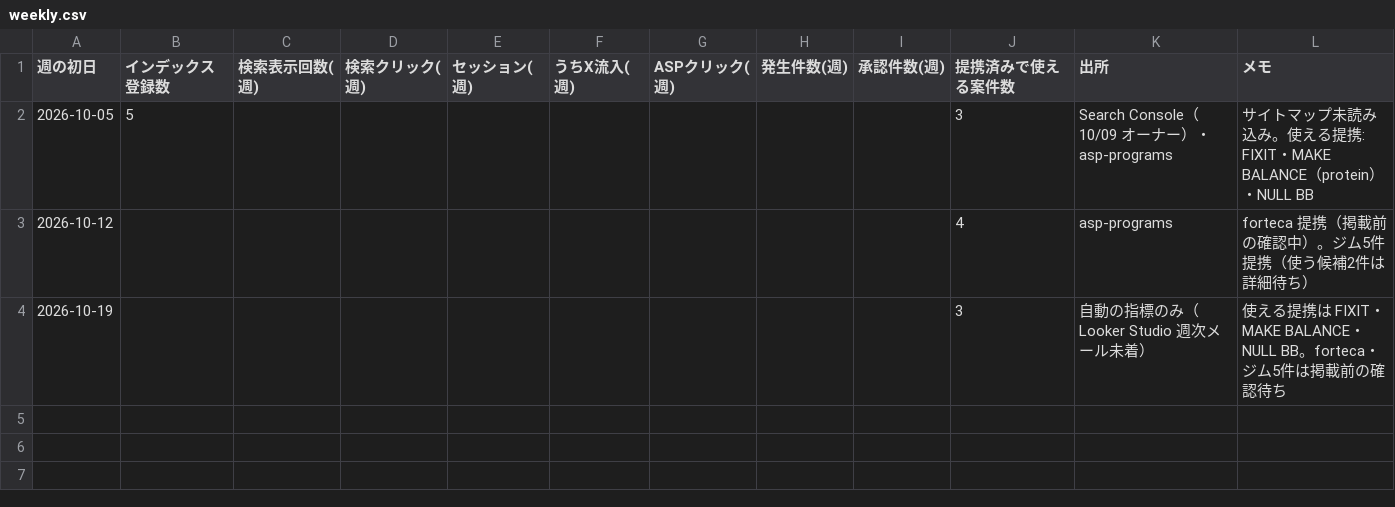
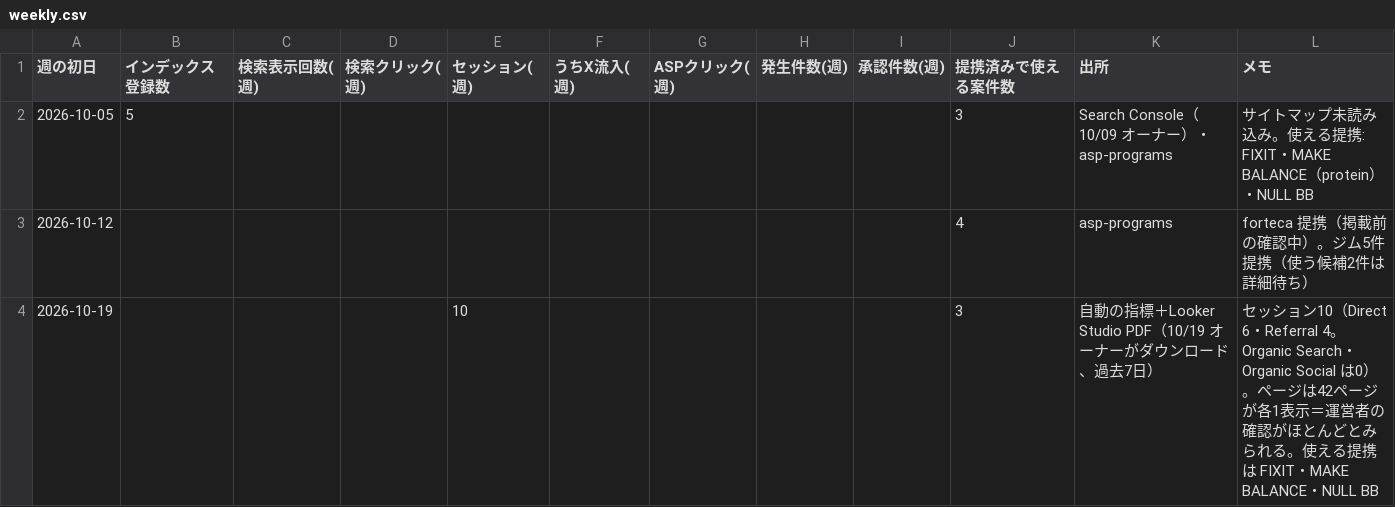
Before and after one commit to HCLAB16k/health-affiliate-site, a CSV file: org/kpi/weekly.csv, drawn as a sheet.

```diff
--- a/org/kpi/weekly.csv
+++ b/org/kpi/weekly.csv
@@ -3,2 +3,2 @@
 2026-10-12,,,,,,,,,4,asp-programs,forteca 提携（掲載前の確認中）。ジム5件提携（使う候補2件は詳細待ち）
-2026-10-19,,,,,,,,,3,自動の指標のみ（Looker Studio 週次メール未着）,使える提携は FIXIT・MAKE BALANCE・NULL BB。forteca・ジム5件は掲載前の確認待ち
+2026-10-19,,,,10,,,,,3,自動の指標＋Looker Studio PDF（10/19 オーナーがダウンロード、過去7日）,セッション10（Direct 6・Referral 4。Organic Search・Organic Social は0）。ページは42ページが各1表示＝運営者の確認がほとんどとみられる。使える提携は FIXIT・MAKE BALANCE・NULL BB
```
Also changed, not shown: 1 other file.
